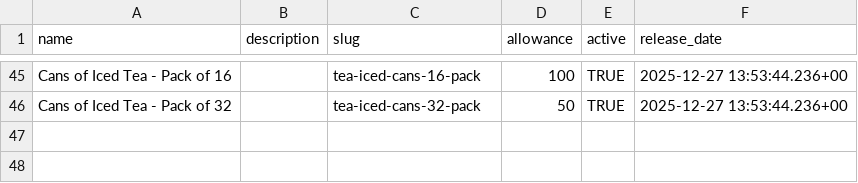
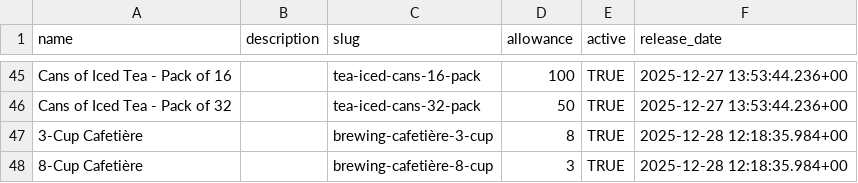
Before and after one commit to njcushing/online-shop, a CSV file: db/seeds/data/products.csv, drawn as a sheet; only a part is shown, gaps mark what is left out; the diff names each change by its address in the sheet, - before the commit and + after, or states it on an @@ line.

Commit message:
Add cafetière products to the database seed files

```diff
--- a/db/seeds/data/products.csv
+++ b/db/seeds/data/products.csv
+row 47: 3-Cup Cafetière |  | brewing-cafetière-3-cup | 8 | TRUE | 2025-12-28 12:18:35.984+00
+row 48: 8-Cup Cafetière |  | brewing-cafetière-8-cup | 3 | TRUE | 2025-12-28 12:18:35.984+00
```
Also changed, not shown: db/seeds/data/product_attribute_values.csv, db/seeds/data/product_details.csv, 11 other files.
